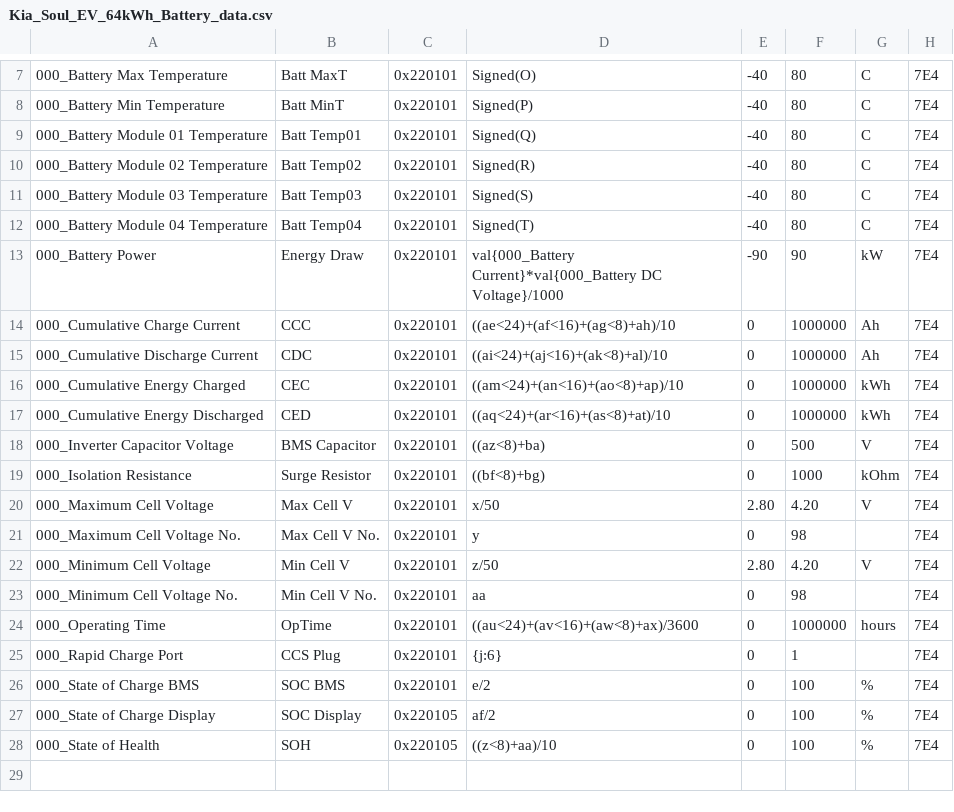
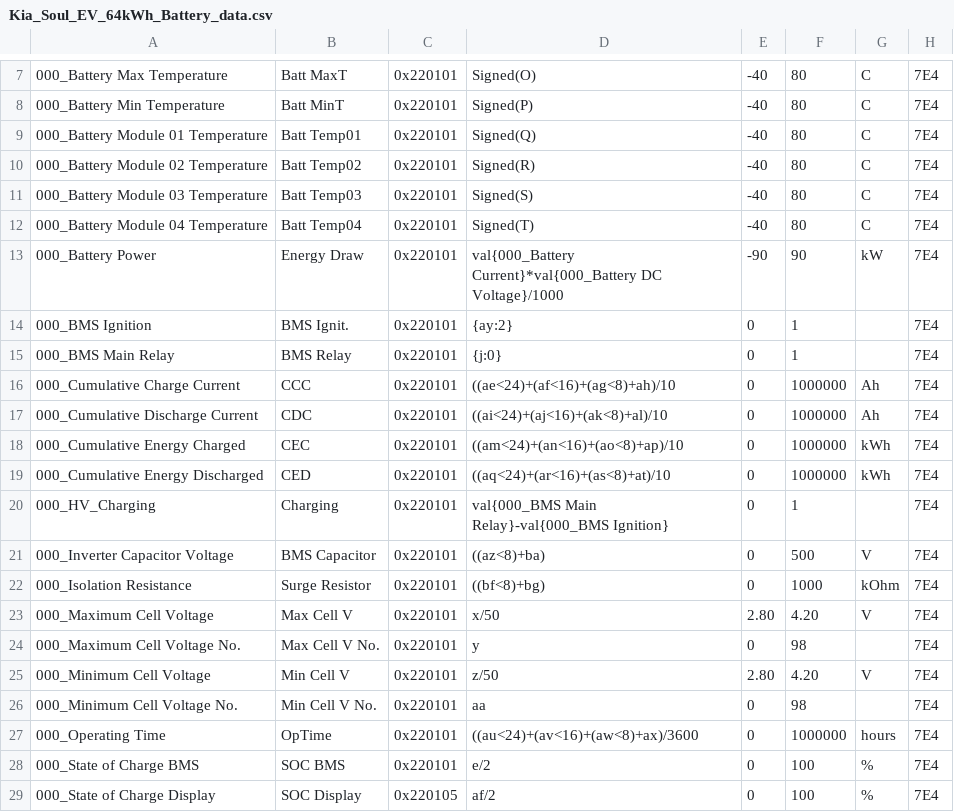
Before and after one commit to JejuSoul/OBD-PIDs-for-HKMC-EVs, a CSV file: Soul EV - 64kWh/extendedpids/Kia_Soul_EV_64kWh_Battery_data.csv, drawn as a sheet; only a part is shown, gaps mark what is left out; the shorter side is filled out with more unchanged rows.

Commit message:
Added PIDs to show whether the car is charging. (from the cable)

```diff
--- a/Soul EV - 64kWh/extendedpids/Kia_Soul_EV_64kWh_Battery_data.csv
+++ b/Soul EV - 64kWh/extendedpids/Kia_Soul_EV_64kWh_Battery_data.csv
@@ -13,2 +13,4 @@
 000_Battery Power,Energy Draw,0x220101,val{000_Battery Current}*val{000_Battery DC Voltage}/1000,-90,90,kW,7E4
+000_BMS Ignition,BMS Ignit.,0x220101,{ay:2},0,1,,7E4
+000_BMS Main Relay,BMS Relay,0x220101,{j:0},0,1,,7E4
 000_Cumulative Charge Current,CCC,0x220101,((ae<24)+(af<16)+(ag<8)+ah)/10,0,1000000,Ah,7E4
@@ -17,2 +19,3 @@
 000_Cumulative Energy Discharged,CED,0x220101,((aq<24)+(ar<16)+(as<8)+at)/10,0,1000000,kWh,7E4
+000_HV_Charging,Charging,0x220101,val{000_BMS Main Relay}-val{000_BMS Ignition},0,1,,7E4
 000_Inverter Capacitor Voltage,BMS Capacitor,0x220101,((az<8)+ba),0,500,V,7E4
@@ -24,3 +27,2 @@
 000_Operating Time,OpTime,0x220101,((au<24)+(av<16)+(aw<8)+ax)/3600,0,1000000,hours,7E4
-000_Rapid Charge Port,CCS Plug,0x220101,{j:6},0,1,,7E4
 000_State of Charge BMS,SOC BMS,0x220101,e/2,0,100,%,7E4
```
